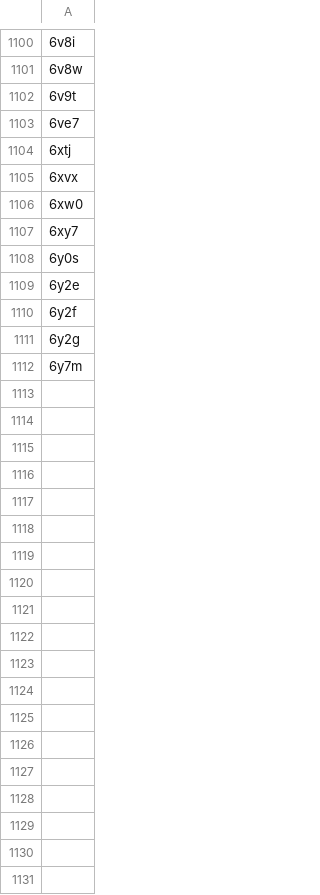
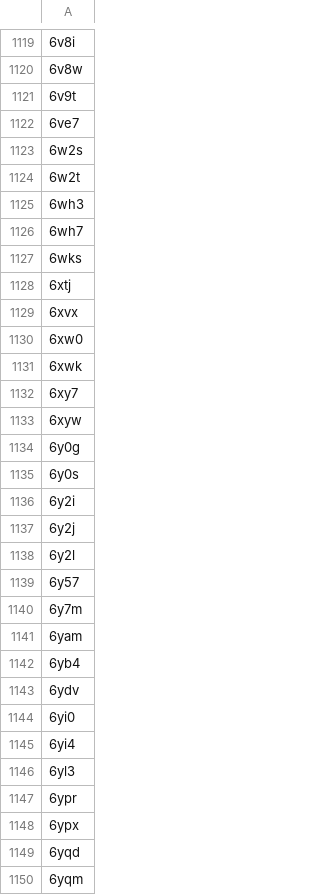
Before and after one commit to rcsb/py-rcsb_mock-data, a TSV file: MOCK_EXCHANGE_SANDBOX/status/pdb_bundle_index_list.tsv, drawn as a sheet; only a part is shown, gaps mark what is left out; the diff covers the shown part only.

```diff
--- a/MOCK_EXCHANGE_SANDBOX/status/pdb_bundle_index_list.tsv
+++ b/MOCK_EXCHANGE_SANDBOX/status/pdb_bundle_index_list.tsv
@@ -1103,2 +1122,7 @@
 6ve7
+6w2s
+6w2t
+6wh3
+6wh7
+6wks
 6xtj
@@ -1106,7 +1130,21 @@
 6xw0
+6xwk
 6xy7
+6xyw
+6y0g
 6y0s
-6y2e
-6y2f
-6y2g
+6y2i
+6y2j
+6y2l
+6y57
 6y7m
+6yam
+6yb4
+6ydv
+6yi0
+6yi4
+6yl3
+6ypr
+6ypx
+6yqd
+6yqm
```
Also changed, not shown: 19 added rows elsewhere in this file, MOCK_EXCHANGE_SANDBOX/status/nmr_restraints_v2_list.tsv, MOCK_EXCHANGE_SANDBOX/status/pdb_ndb_mapping.tsv, 37 other files.
